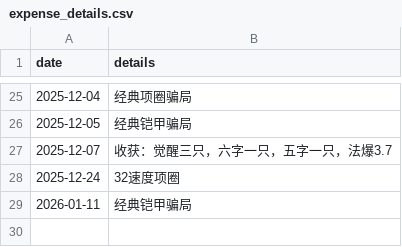
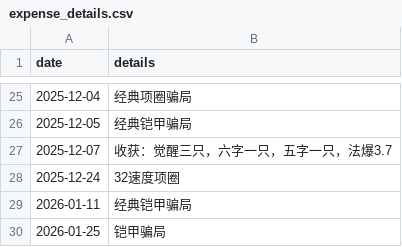
Before and after one commit to ShangJiaZheng/ShenwuMemo, a CSV file: data/expense_details.csv, drawn as a sheet; only a part is shown, gaps mark what is left out; the diff names each change by its address in the sheet, - before the commit and + after, or states it on an @@ line.

```diff
--- a/data/expense_details.csv
+++ b/data/expense_details.csv
+row 30: 2026-01-25 | 铠甲骗局
```
Also changed, not shown: data/checkboxes.csv, data/data.csv, 9 other files.
